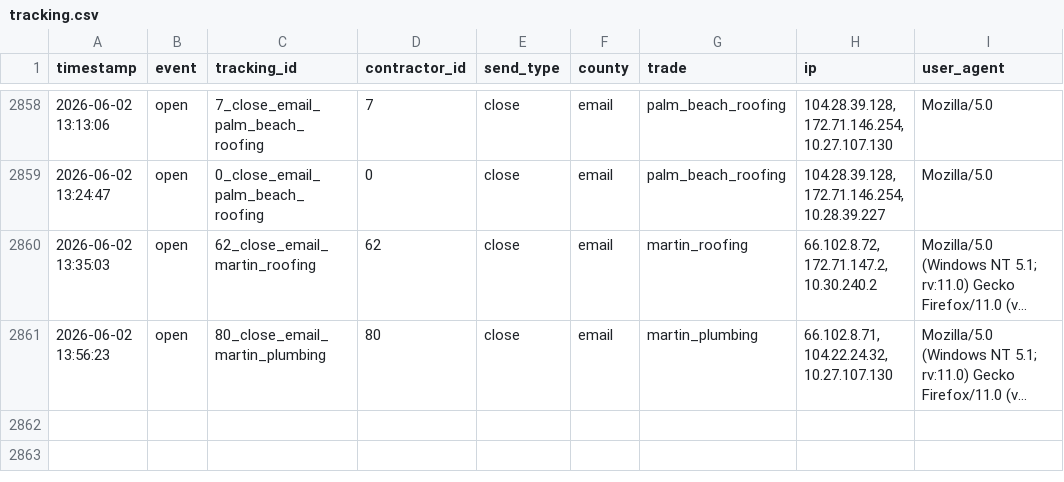
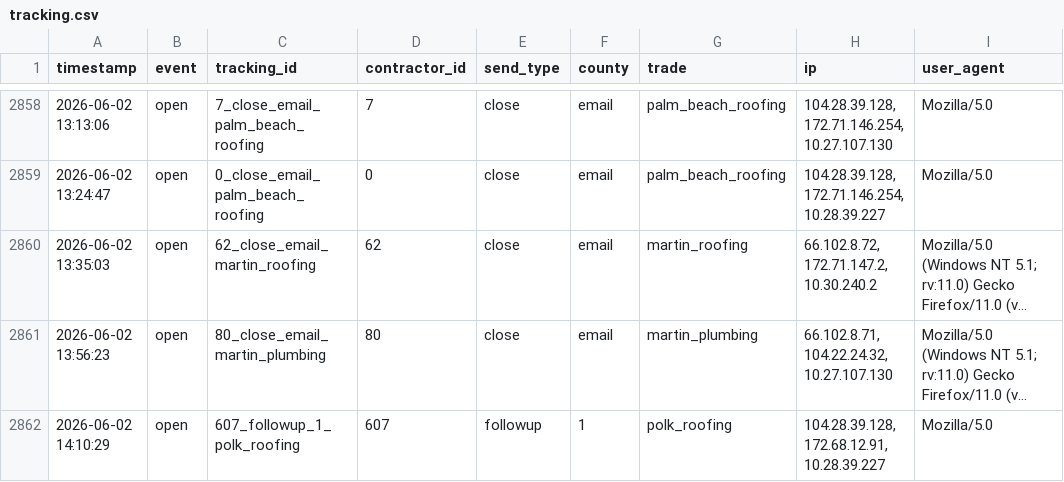
Before and after one commit to anandakeyclub-ops/permitmap-tracker, a CSV file: tracking.csv, drawn as a sheet; only a part is shown, gaps mark what is left out; long unchanged cells end in …; the diff names each change by its address in the sheet, - before the commit and + after, or states it on an @@ line.

Commit message:
tracking update 2026-06-02 14:12:17

```diff
--- a/tracking.csv
+++ b/tracking.csv
+row 2862: 2026-06-02 14:10:29 | open | 607_followup_1_polk_roofing | 607 | followup | 1 | polk_roofing | 104.28.39.128, 172.68.12.91, 10.28.39.227 | Mozilla/5.0
```
